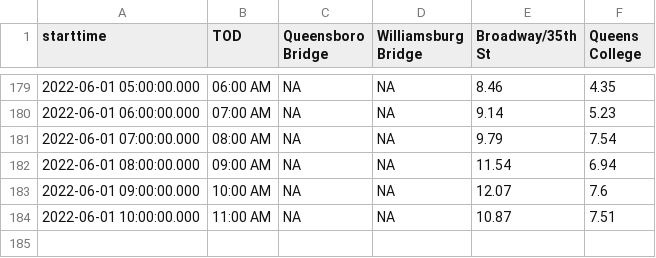
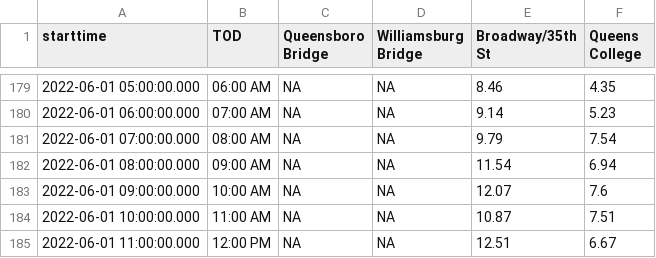
Before and after one commit to nychealth/realtime-air-quality, a CSV file: RT_flat.csv, drawn as a sheet; only a part is shown, gaps mark what is left out.

Commit message:
Regular auto-commit

```diff
--- a/RT_flat.csv
+++ b/RT_flat.csv
@@ -184 +184,2 @@
 "2022-06-01 10:00:00.000","11:00 AM",NA,NA,10.87,7.51
+"2022-06-01 11:00:00.000","12:00 PM",NA,NA,12.51,6.67
```
